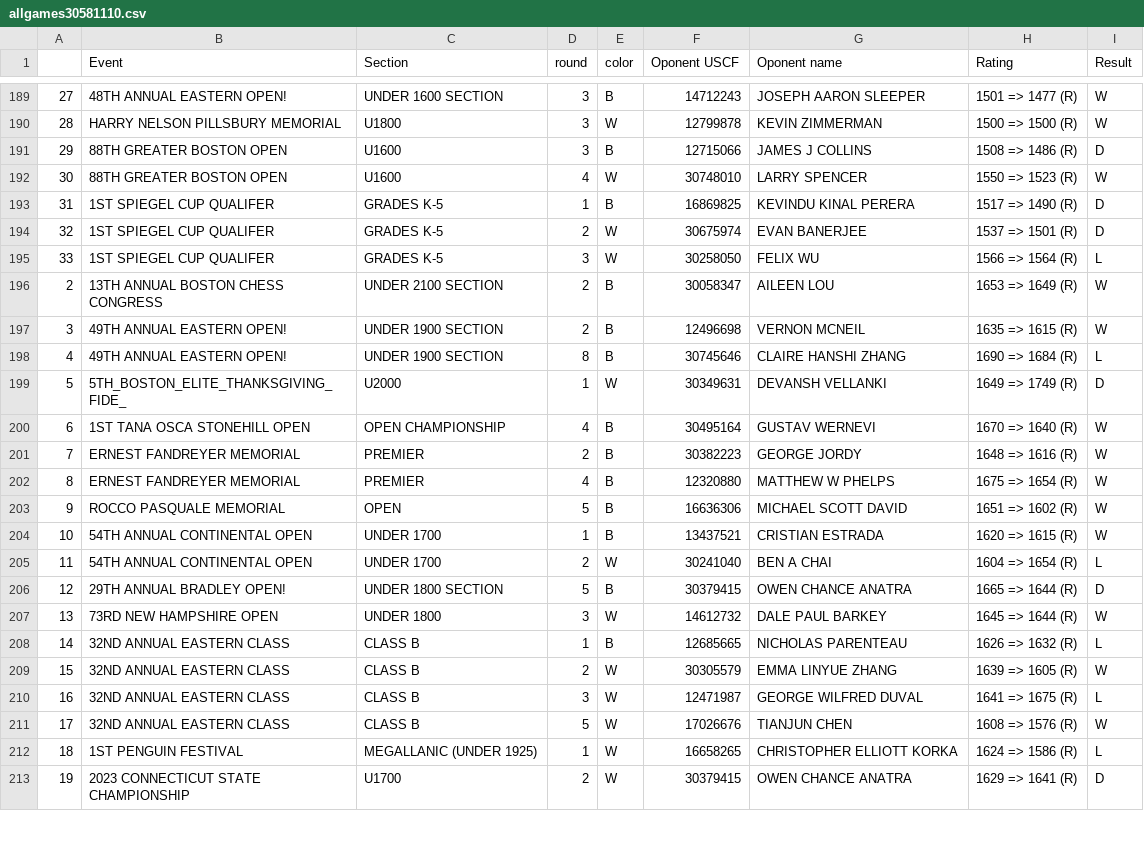
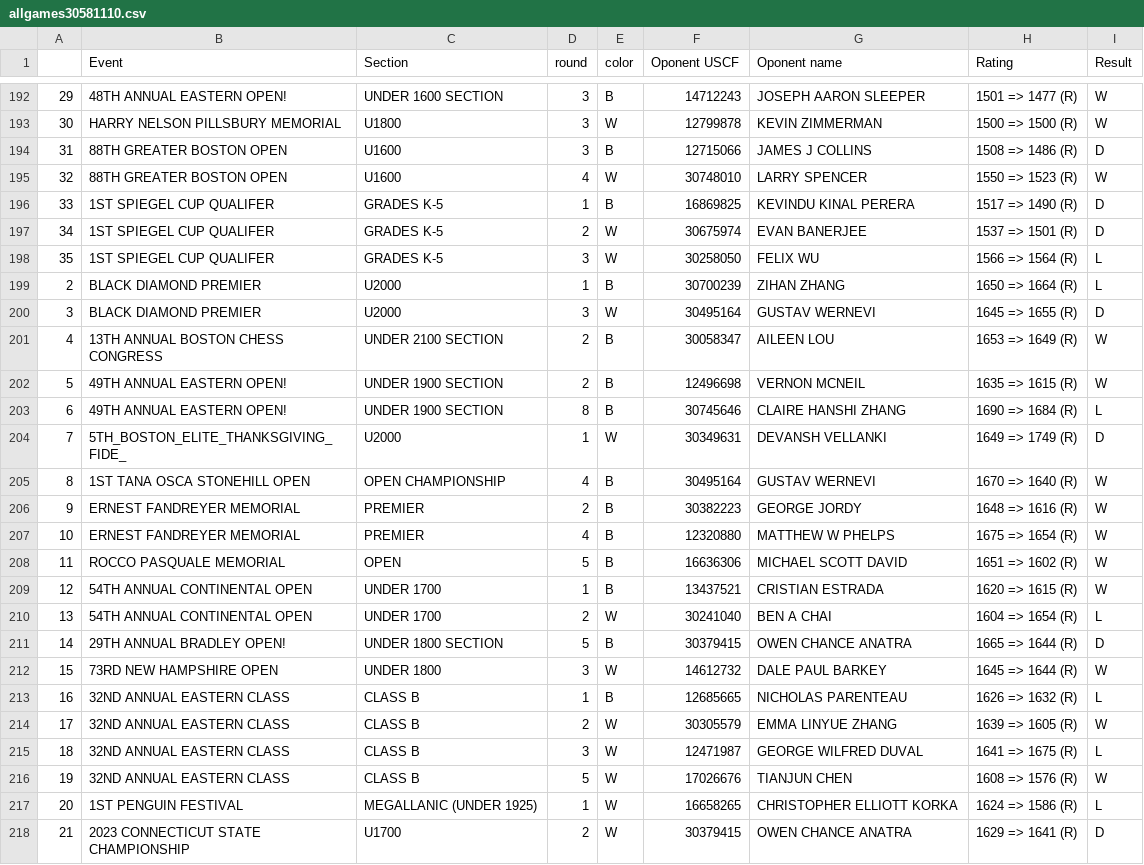
Before and after one commit to DinoLala/chess_fun, a CSV file: app/data/players/allgames30581110.csv, drawn as a sheet; only a part is shown, gaps mark what is left out; the diff covers the shown part only.

```diff
--- a/app/data/players/allgames30581110.csv
+++ b/app/data/players/allgames30581110.csv
@@ -189,25 +192,27 @@
-27,48TH ANNUAL EASTERN OPEN!,UNDER 1600 SECTION,3,B,14712243,JOSEPH AARON SLEEPER,1501 => 1477 (R),W
-28,HARRY NELSON PILLSBURY MEMORIAL,U1800,3,W,12799878,KEVIN ZIMMERMAN,1500 => 1500 (R),W
-29,88TH GREATER BOSTON OPEN,U1600,3,B,12715066,JAMES J COLLINS,1508 => 1486 (R),D
-30,88TH GREATER BOSTON OPEN,U1600,4,W,30748010,LARRY SPENCER,1550 => 1523 (R),W
-31,1ST SPIEGEL CUP QUALIFER,GRADES K-5,1,B,16869825,KEVINDU KINAL PERERA,1517 => 1490 (R),D
-32,1ST SPIEGEL CUP QUALIFER,GRADES K-5,2,W,30675974,EVAN BANERJEE,1537 => 1501 (R),D
-33,1ST SPIEGEL CUP QUALIFER,GRADES K-5,3,W,30258050,FELIX WU,1566 => 1564 (R),L
-2,13TH ANNUAL BOSTON CHESS CONGRESS,UNDER 2100 SECTION,2,B,30058347,AILEEN LOU,1653 => 1649 (R),W
-3,49TH ANNUAL EASTERN OPEN!,UNDER 1900 SECTION,2,B,12496698,VERNON MCNEIL,1635 => 1615 (R),W
-4,49TH ANNUAL EASTERN OPEN!,UNDER 1900 SECTION,8,B,30745646,CLAIRE HANSHI ZHANG,1690 => 1684 (R),L
-5,5TH_BOSTON_ELITE_THANKSGIVING_FIDE_,U2000,1,W,30349631,DEVANSH VELLANKI,1649 => 1749 (R),D
-6,1ST TANA OSCA STONEHILL OPEN,OPEN CHAMPIONSHIP,4,B,30495164,GUSTAV WERNEVI,1670 => 1640 (R),W
-7,ERNEST FANDREYER MEMORIAL,PREMIER,2,B,30382223,GEORGE JORDY,1648 => 1616 (R),W
-8,ERNEST FANDREYER MEMORIAL,PREMIER,4,B,12320880,MATTHEW W PHELPS,1675 => 1654 (R),W
-9,ROCCO PASQUALE MEMORIAL,OPEN,5,B,16636306,MICHAEL SCOTT DAVID,1651 => 1602 (R),W
-10,54TH ANNUAL CONTINENTAL OPEN,UNDER 1700,1,B,13437521,CRISTIAN ESTRADA,1620 => 1615 (R),W
-11,54TH ANNUAL CONTINENTAL OPEN,UNDER 1700,2,W,30241040,BEN A CHAI,1604 => 1654 (R),L
-12,29TH ANNUAL BRADLEY OPEN!,UNDER 1800 SECTION,5,B,30379415,OWEN CHANCE ANATRA,1665 => 1644 (R),D
-13,73RD NEW HAMPSHIRE OPEN,UNDER 1800,3,W,14612732,DALE PAUL BARKEY,1645 => 1644 (R),W
-14,32ND ANNUAL EASTERN CLASS,CLASS B,1,B,12685665,NICHOLAS PARENTEAU,1626 => 1632 (R),L
-15,32ND ANNUAL EASTERN CLASS,CLASS B,2,W,30305579,EMMA LINYUE ZHANG,1639 => 1605 (R),W
-16,32ND ANNUAL EASTERN CLASS,CLASS B,3,W,12471987,GEORGE WILFRED DUVAL,1641 => 1675 (R),L
-17,32ND ANNUAL EASTERN CLASS,CLASS B,5,W,17026676,TIANJUN CHEN,1608 => 1576 (R),W
-18,1ST PENGUIN FESTIVAL,MEGALLANIC (UNDER 1925),1,W,16658265,CHRISTOPHER ELLIOTT KORKA,1624 => 1586 (R),L
-19,2023 CONNECTICUT STATE CHAMPIONSHIP,U1700,2,W,30379415,OWEN CHANCE ANATRA,1629 => 1641 (R),D
+29,48TH ANNUAL EASTERN OPEN!,UNDER 1600 SECTION,3,B,14712243,JOSEPH AARON SLEEPER,1501 => 1477 (R),W
+30,HARRY NELSON PILLSBURY MEMORIAL,U1800,3,W,12799878,KEVIN ZIMMERMAN,1500 => 1500 (R),W
+31,88TH GREATER BOSTON OPEN,U1600,3,B,12715066,JAMES J COLLINS,1508 => 1486 (R),D
+32,88TH GREATER BOSTON OPEN,U1600,4,W,30748010,LARRY SPENCER,1550 => 1523 (R),W
+33,1ST SPIEGEL CUP QUALIFER,GRADES K-5,1,B,16869825,KEVINDU KINAL PERERA,1517 => 1490 (R),D
+34,1ST SPIEGEL CUP QUALIFER,GRADES K-5,2,W,30675974,EVAN BANERJEE,1537 => 1501 (R),D
+35,1ST SPIEGEL CUP QUALIFER,GRADES K-5,3,W,30258050,FELIX WU,1566 => 1564 (R),L
+2,BLACK DIAMOND PREMIER,U2000,1,B,30700239,ZIHAN ZHANG,1650 => 1664 (R),L
+3,BLACK DIAMOND PREMIER,U2000,3,W,30495164,GUSTAV WERNEVI,1645 => 1655 (R),D
+4,13TH ANNUAL BOSTON CHESS CONGRESS,UNDER 2100 SECTION,2,B,30058347,AILEEN LOU,1653 => 1649 (R),W
+5,49TH ANNUAL EASTERN OPEN!,UNDER 1900 SECTION,2,B,12496698,VERNON MCNEIL,1635 => 1615 (R),W
+6,49TH ANNUAL EASTERN OPEN!,UNDER 1900 SECTION,8,B,30745646,CLAIRE HANSHI ZHANG,1690 => 1684 (R),L
+7,5TH_BOSTON_ELITE_THANKSGIVING_FIDE_,U2000,1,W,30349631,DEVANSH VELLANKI,1649 => 1749 (R),D
+8,1ST TANA OSCA STONEHILL OPEN,OPEN CHAMPIONSHIP,4,B,30495164,GUSTAV WERNEVI,1670 => 1640 (R),W
+9,ERNEST FANDREYER MEMORIAL,PREMIER,2,B,30382223,GEORGE JORDY,1648 => 1616 (R),W
+10,ERNEST FANDREYER MEMORIAL,PREMIER,4,B,12320880,MATTHEW W PHELPS,1675 => 1654 (R),W
+11,ROCCO PASQUALE MEMORIAL,OPEN,5,B,16636306,MICHAEL SCOTT DAVID,1651 => 1602 (R),W
+12,54TH ANNUAL CONTINENTAL OPEN,UNDER 1700,1,B,13437521,CRISTIAN ESTRADA,1620 => 1615 (R),W
+13,54TH ANNUAL CONTINENTAL OPEN,UNDER 1700,2,W,30241040,BEN A CHAI,1604 => 1654 (R),L
+14,29TH ANNUAL BRADLEY OPEN!,UNDER 1800 SECTION,5,B,30379415,OWEN CHANCE ANATRA,1665 => 1644 (R),D
+15,73RD NEW HAMPSHIRE OPEN,UNDER 1800,3,W,14612732,DALE PAUL BARKEY,1645 => 1644 (R),W
+16,32ND ANNUAL EASTERN CLASS,CLASS B,1,B,12685665,NICHOLAS PARENTEAU,1626 => 1632 (R),L
+17,32ND ANNUAL EASTERN CLASS,CLASS B,2,W,30305579,EMMA LINYUE ZHANG,1639 => 1605 (R),W
+18,32ND ANNUAL EASTERN CLASS,CLASS B,3,W,12471987,GEORGE WILFRED DUVAL,1641 => 1675 (R),L
+19,32ND ANNUAL EASTERN CLASS,CLASS B,5,W,17026676,TIANJUN CHEN,1608 => 1576 (R),W
+20,1ST PENGUIN FESTIVAL,MEGALLANIC (UNDER 1925),1,W,16658265,CHRISTOPHER ELLIOTT KORKA,1624 => 1586 (R),L
+21,2023 CONNECTICUT STATE CHAMPIONSHIP,U1700,2,W,30379415,OWEN CHANCE ANATRA,1629 => 1641 (R),D
```
Also changed, not shown: 6 added rows and 81 edited cells elsewhere in this file, app/data/players/allgames16634247.csv, app/data/players/allgames30258050.csv, 23 other files.
